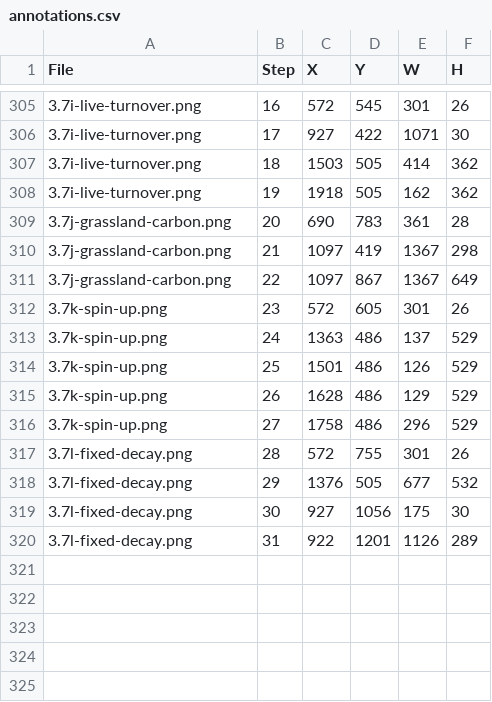
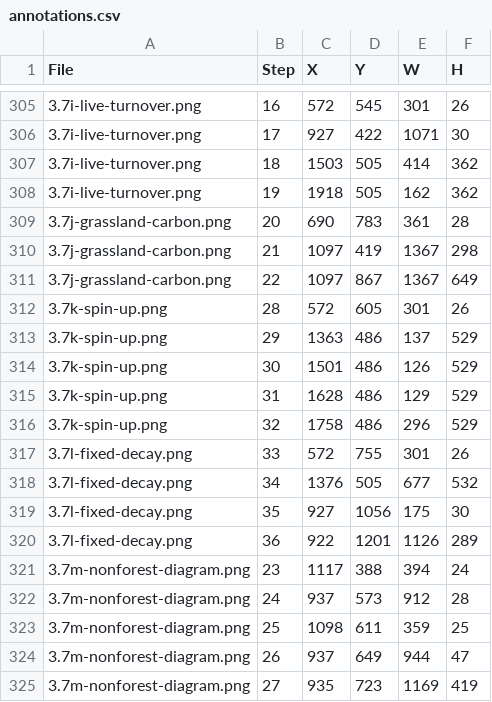
Before and after one commit to bsleeter/lucasCore, a CSV file: docs/guide/annotations.csv, drawn as a sheet; only a part is shown, gaps mark what is left out.

```diff
--- a/docs/guide/annotations.csv
+++ b/docs/guide/annotations.csv
@@ -311,10 +311,15 @@ File,Step,X,Y,W,H
 3.7j-grassland-carbon.png,22,1097,867,1367,649
-3.7k-spin-up.png,23,572,605,301,26
-3.7k-spin-up.png,24,1363,486,137,529
-3.7k-spin-up.png,25,1501,486,126,529
-3.7k-spin-up.png,26,1628,486,129,529
-3.7k-spin-up.png,27,1758,486,296,529
-3.7l-fixed-decay.png,28,572,755,301,26
-3.7l-fixed-decay.png,29,1376,505,677,532
-3.7l-fixed-decay.png,30,927,1056,175,30
-3.7l-fixed-decay.png,31,922,1201,1126,289
+3.7k-spin-up.png,28,572,605,301,26
+3.7k-spin-up.png,29,1363,486,137,529
+3.7k-spin-up.png,30,1501,486,126,529
+3.7k-spin-up.png,31,1628,486,129,529
+3.7k-spin-up.png,32,1758,486,296,529
+3.7l-fixed-decay.png,33,572,755,301,26
+3.7l-fixed-decay.png,34,1376,505,677,532
+3.7l-fixed-decay.png,35,927,1056,175,30
+3.7l-fixed-decay.png,36,922,1201,1126,289
+3.7m-nonforest-diagram.png,23,1117,388,394,24
+3.7m-nonforest-diagram.png,24,937,573,912,28
+3.7m-nonforest-diagram.png,25,1098,611,359,25
+3.7m-nonforest-diagram.png,26,937,649,944,47
+3.7m-nonforest-diagram.png,27,935,723,1169,419
```
Also changed, not shown: docs/guide/crops.csv.
